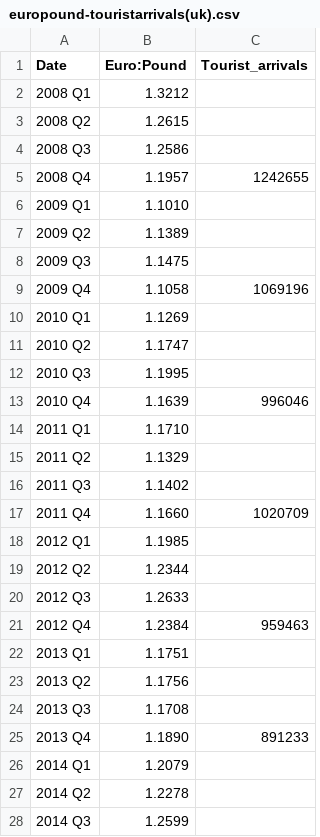
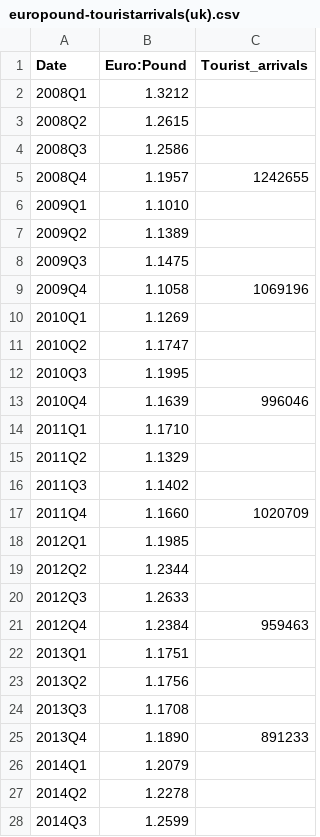
Before and after one commit to nikiconst/nikiconst.github.io, a CSV file: project/europound-touristarrivals(uk).csv, drawn as a sheet; only a part is shown; the diff covers the shown part only.

Commit message:
new data

```diff
--- a/project/europound-touristarrivals(uk).csv
+++ b/project/europound-touristarrivals(uk).csv
@@ -1,28 +1,28 @@
 Date,Euro:Pound,Tourist_arrivals
-2008 Q1,1.3212,
-2008 Q2,1.2615,
-2008 Q3,1.2586,
-2008 Q4,1.1957,1242655
-2009 Q1,1.1010,
-2009 Q2,1.1389,
-2009 Q3,1.1475,
-2009 Q4,1.1058,1069196
-2010 Q1,1.1269,
-2010 Q2,1.1747,
-2010 Q3,1.1995,
-2010 Q4,1.1639,996046
-2011 Q1,1.1710,
-2011 Q2,1.1329,
-2011 Q3,1.1402,
-2011 Q4,1.1660,1020709
-2012 Q1,1.1985,
-2012 Q2,1.2344,
-2012 Q3,1.2633,
-2012 Q4,1.2384,959463
-2013 Q1,1.1751,
-2013 Q2,1.1756,
-2013 Q3,1.1708,
-2013 Q4,1.1890,891233
-2014 Q1,1.2079,
-2014 Q2,1.2278,
-2014 Q3,1.2599,
+2008Q1,1.3212,
+2008Q2,1.2615,
+2008Q3,1.2586,
+2008Q4,1.1957,1242655
+2009Q1,1.1010,
+2009Q2,1.1389,
+2009Q3,1.1475,
+2009Q4,1.1058,1069196
+2010Q1,1.1269,
+2010Q2,1.1747,
+2010Q3,1.1995,
+2010Q4,1.1639,996046
+2011Q1,1.1710,
+2011Q2,1.1329,
+2011Q3,1.1402,
+2011Q4,1.1660,1020709
+2012Q1,1.1985,
+2012Q2,1.2344,
+2012Q3,1.2633,
+2012Q4,1.2384,959463
+2013Q1,1.1751,
+2013Q2,1.1756,
+2013Q3,1.1708,
+2013Q4,1.1890,891233
+2014Q1,1.2079,
+2014Q2,1.2278,
+2014Q3,1.2599,
```
Also changed, not shown: 21 edited cells elsewhere in this file.
